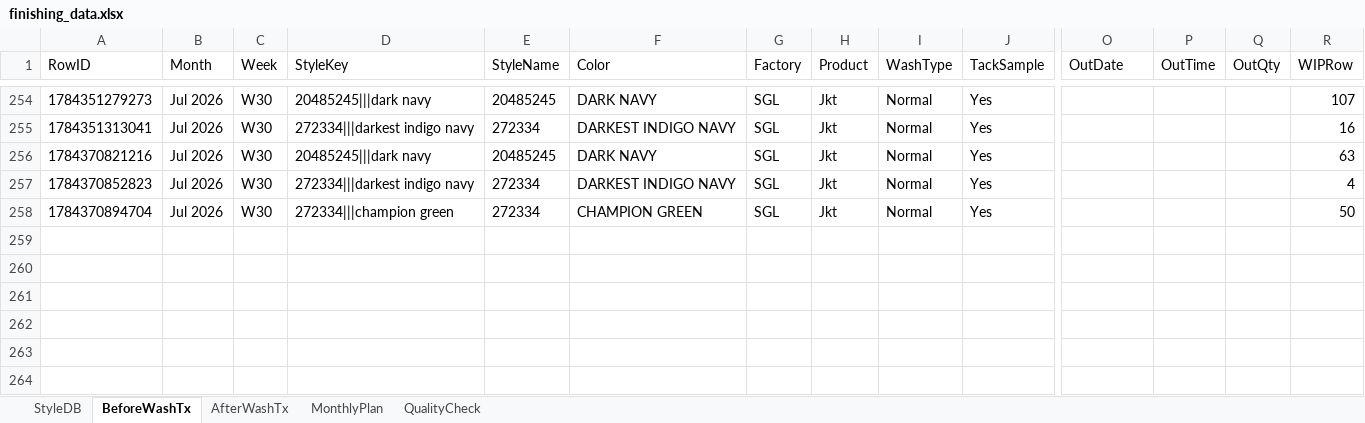
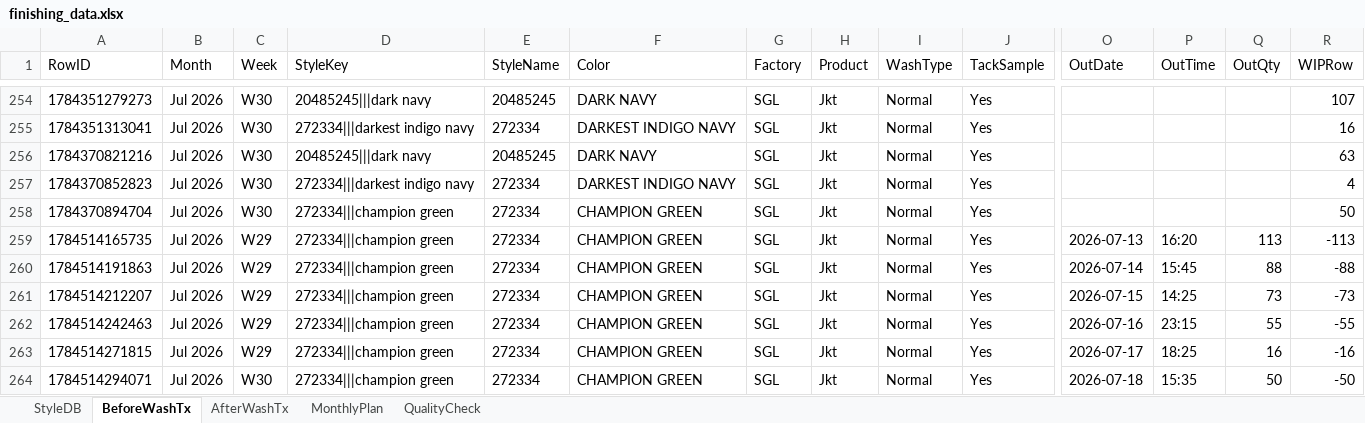
Before and after one commit to Ashen0923/finishing-tracker, an Excel workbook: finishing_data.xlsx, sheet BeforeWashTx, drawn as a sheet; only a part is shown, gaps mark what is left out; values as stored, in another font and other column widths than the file's, no borders; rows hold the shown columns only; the diff names each change by its address in the sheet, - before the commit and + after, or states it on an @@ line.

Commit message:
Update 2026-07-20T02:24:59.535Z

```diff
--- a/finishing_data.xlsx (sheet BeforeWashTx)
+++ b/finishing_data.xlsx (sheet BeforeWashTx)
+row 259: 1784514165735 | Jul 2026 | W29 | 272334|||champion green | 272334 | CHAMPION GREEN | SGL | Jkt | Normal | Yes | 2026-07-13 | 16:20 | 113 | -113
+row 260: 1784514191863 | Jul 2026 | W29 | 272334|||champion green | 272334 | CHAMPION GREEN | SGL | Jkt | Normal | Yes | 2026-07-14 | 15:45 | 88 | -88
+row 261: 1784514212207 | Jul 2026 | W29 | 272334|||champion green | 272334 | CHAMPION GREEN | SGL | Jkt | Normal | Yes | 2026-07-15 | 14:25 | 73 | -73
+row 262: 1784514242463 | Jul 2026 | W29 | 272334|||champion green | 272334 | CHAMPION GREEN | SGL | Jkt | Normal | Yes | 2026-07-16 | 23:15 | 55 | -55
+row 263: 1784514271815 | Jul 2026 | W29 | 272334|||champion green | 272334 | CHAMPION GREEN | SGL | Jkt | Normal | Yes | 2026-07-17 | 18:25 | 16 | -16
+row 264: 1784514294071 | Jul 2026 | W30 | 272334|||champion green | 272334 | CHAMPION GREEN | SGL | Jkt | Normal | Yes | 2026-07-18 | 15:35 | 50 | -50
```
